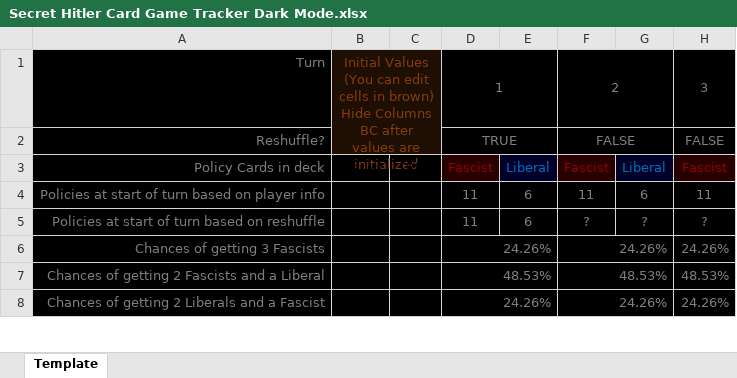
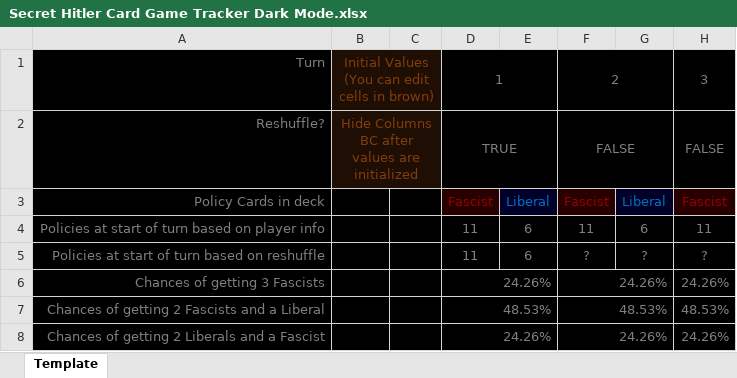
Before and after one commit to zyxwvu28/Secret-Hitler-Card-Game-Tracker, an Excel workbook: Secret Hitler Card Game Tracker Dark Mode.xlsx, sheet Template, drawn as a sheet; only a part is shown; values as stored, in another font and other column widths than the file's, no borders; conditional formats not drawn; ↵ is a line break in a cell; the diff names each change by its address in the sheet, - before the commit and + after, or states it on an @@ line.

```diff
--- a/Secret Hitler Card Game Tracker Dark Mode.xlsx (sheet Template)
+++ b/Secret Hitler Card Game Tracker Dark Mode.xlsx (sheet Template)
-B1: …in brown) ↵ Hide Columns BC after values are initialized
+B1: …in brown)
-B1:C2 merged
+B1:C1 merged
-B2: (empty)
+B2: Hide Columns BC after values are initialized
+B2:C2 merged
```
Also changed, not shown: 1 other file.
